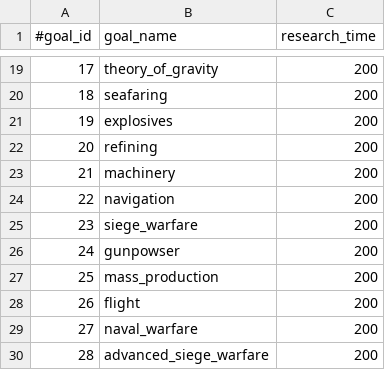
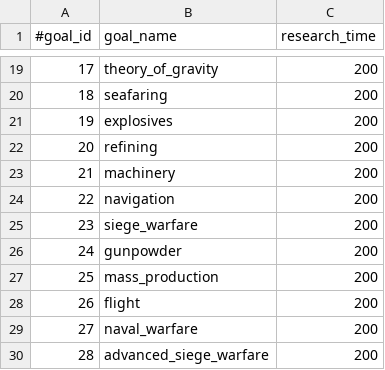
Before and after one commit to P3pp3rF1y/AncientWarfare2, a CSV file: src/main/resources/assets/ancientwarfare/resources/research_data.csv, drawn as a sheet; only a part is shown, gaps mark what is left out.

```diff
--- a/src/main/resources/assets/ancientwarfare/resources/research_data.csv
+++ b/src/main/resources/assets/ancientwarfare/resources/research_data.csv
@@ -25,3 +25,3 @@
 23,siege_warfare,200
-24,gunpowser,200
+24,gunpowder,200
 25,mass_production,200
```
Also changed, not shown: src/main/resources/assets/ancientwarfare/resources/research_dependencies.csv.
